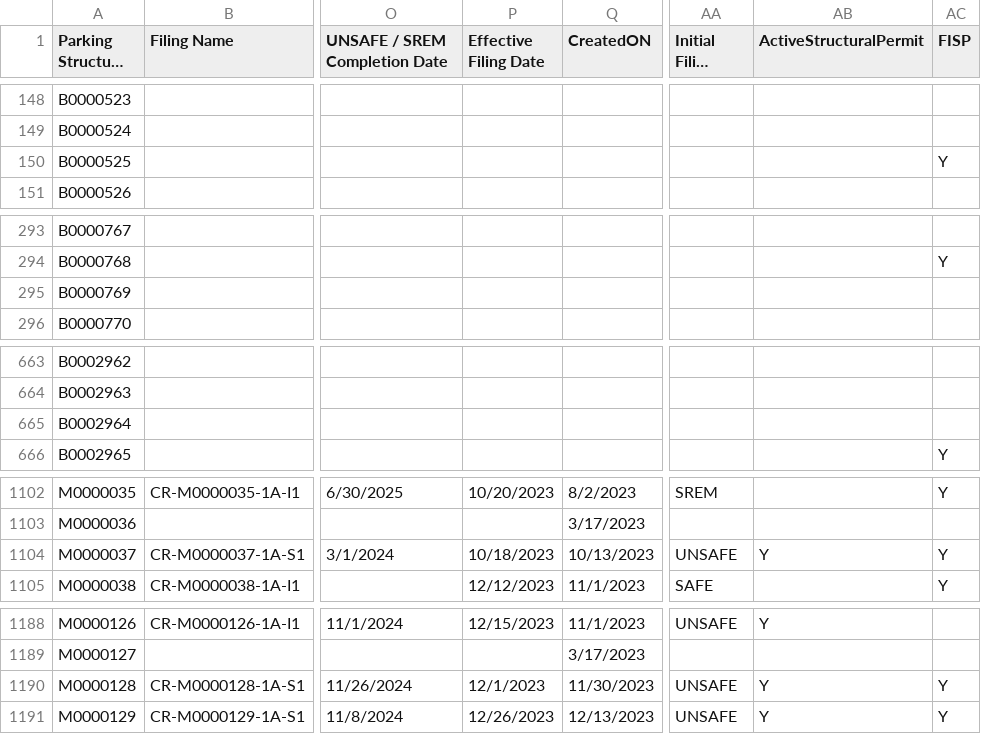
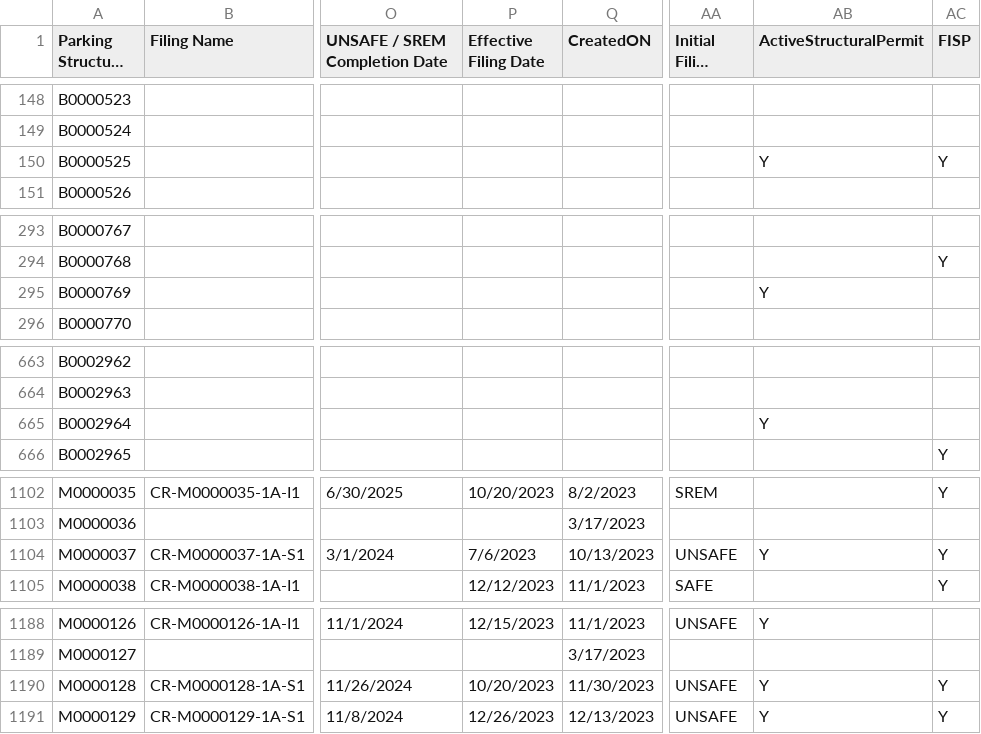
Before and after one commit to NYCDOB/ParkingStructures, a CSV file: data/ParkingStructureInspections_statusPending.csv, drawn as a sheet; only a part is shown, gaps mark what is left out; long unchanged cells end in …; the diff covers the shown part only; the diff names each change by its address in the sheet, - before the commit and + after, or states it on an @@ line.

```diff
--- a/data/ParkingStructureInspections_statusPending.csv
+++ b/data/ParkingStructureInspections_statusPending.csv
-AB150 (ActiveStructuralPermit): (empty)
+AB150 (ActiveStructuralPermit): Y
-AB295 (ActiveStructuralPermit): (empty)
+AB295 (ActiveStructuralPermit): Y
-AB665 (ActiveStructuralPermit): (empty)
+AB665 (ActiveStructuralPermit): Y
-P1104 (Effective Filing Date): 10/18/2023
+P1104 (Effective Filing Date): 7/6/2023
-P1190 (Effective Filing Date): 12/1/2023
+P1190 (Effective Filing Date): 10/20/2023
```
Also changed, not shown: 27 edited cells elsewhere in this file.
